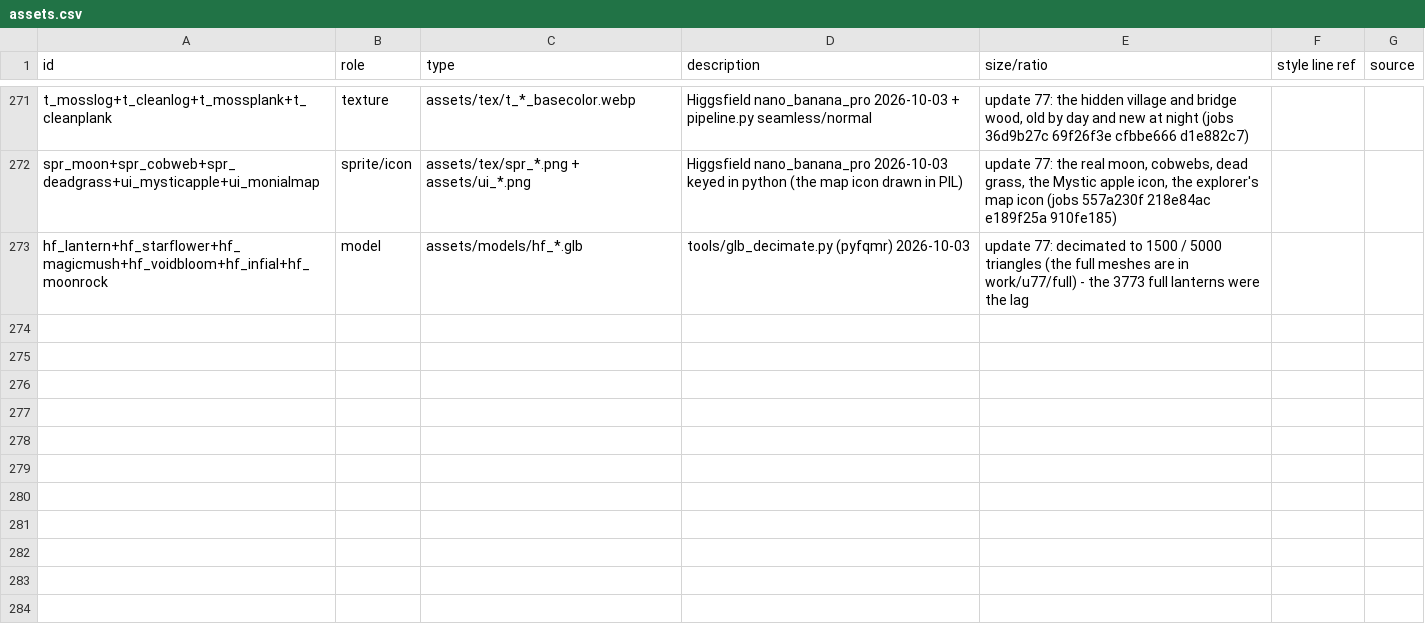
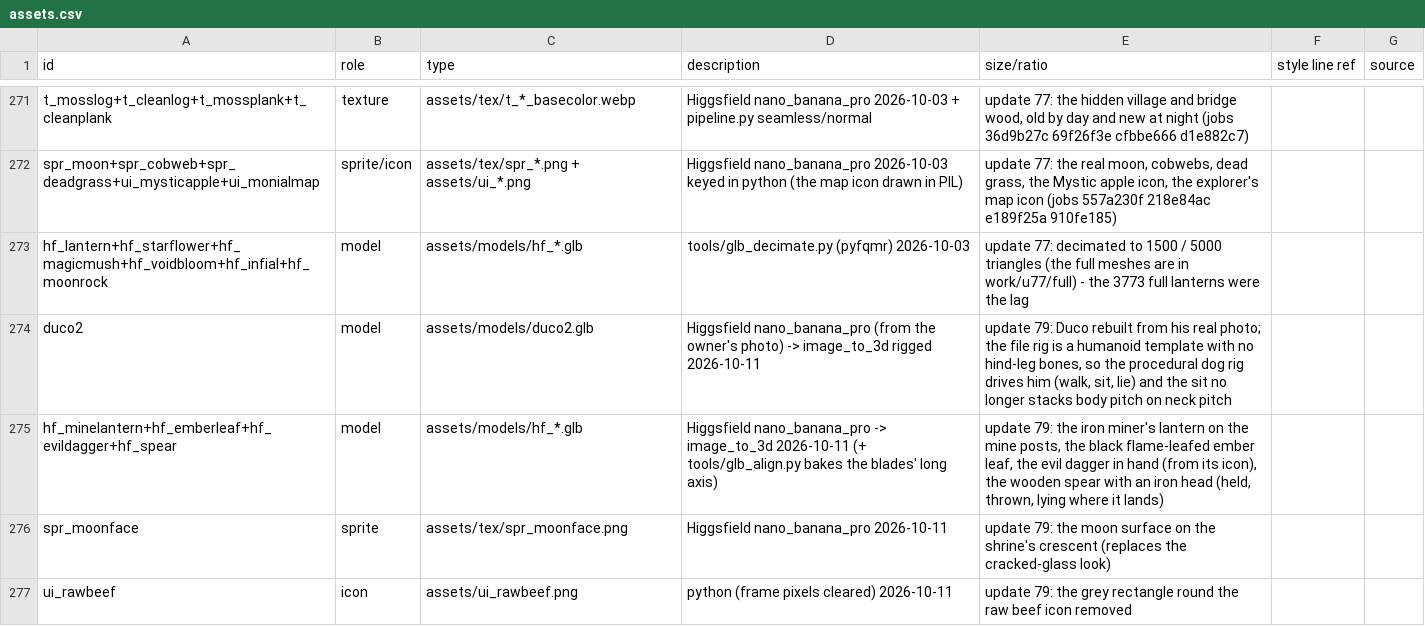
Before and after one commit to dutchapkmaniac/primal-dread, a CSV file: design/assets.csv, drawn as a sheet; only a part is shown, gaps mark what is left out; the diff names each change by its address in the sheet, - before the commit and + after, or states it on an @@ line.

```diff
--- a/design/assets.csv
+++ b/design/assets.csv
+row 274: duco2 | model | assets/models/duco2.glb | Higgsfield nano_banana_pro (from the owner's photo) -> image_to_3d rigged 2026-10-11 | update 79: Duco rebuilt from his real photo; the file rig is a humanoid template with no hind-leg bones, so the procedural dog rig drives him (walk, sit, lie) and the sit no longer stacks body pitch on neck pitch
+row 275: hf_minelantern+hf_emberleaf+hf_evildagger+hf_spear | model | assets/models/hf_*.glb | Higgsfield nano_banana_pro -> image_to_3d 2026-10-11 (+ tools/glb_align.py bakes the blades' long axis) | update 79: the iron miner's lantern on the mine posts, the black flame-leafed ember leaf, the evil dagger in hand (from its icon), the wooden spear with an iron head (held, thrown, lying where it lands)
+row 276: spr_moonface | sprite | assets/tex/spr_moonface.png | Higgsfield nano_banana_pro 2026-10-11 | update 79: the moon surface on the shrine's crescent (replaces the cracked-glass look)
+row 277: ui_rawbeef | icon | assets/ui_rawbeef.png | python (frame pixels cleared) 2026-10-11 | update 79: the grey rectangle round the raw beef icon removed
```
Also changed, not shown: 35 other files.
